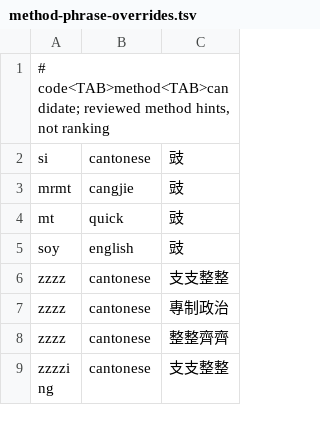
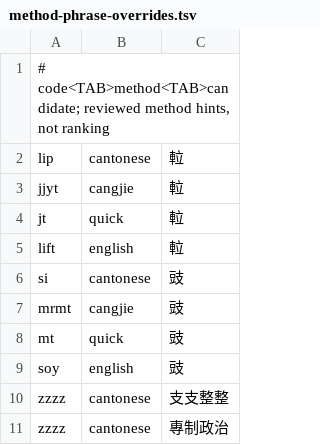
Before and after one commit to fishese/hkime, a TSV file: app/src/main/assets/method-phrase-overrides.tsv, drawn as a sheet; only a part is shown; the shorter side is filled out with more unchanged rows; the diff names each change by its address in the sheet, - before the commit and + after, or states it on an @@ line.

Commit message:
Expand symbol candidates and prioritize lift character

```diff
--- a/app/src/main/assets/method-phrase-overrides.tsv
+++ b/app/src/main/assets/method-phrase-overrides.tsv
+row 2: lip | cantonese | 𨋢
+row 3: jjyt | cangjie | 𨋢
+row 4: jt | quick | 𨋢
+row 5: lift | english | 𨋢
```
Also changed, not shown: 16 other files.
